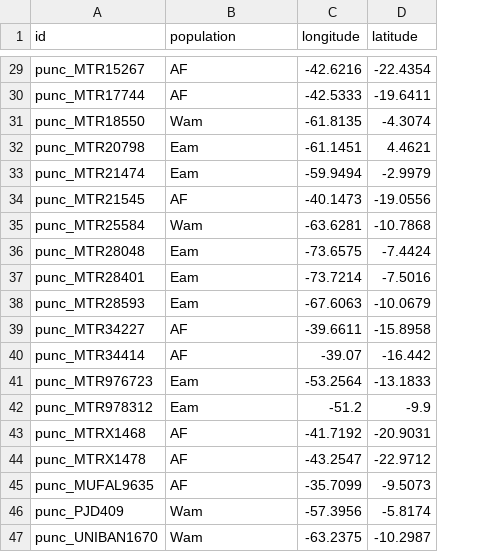
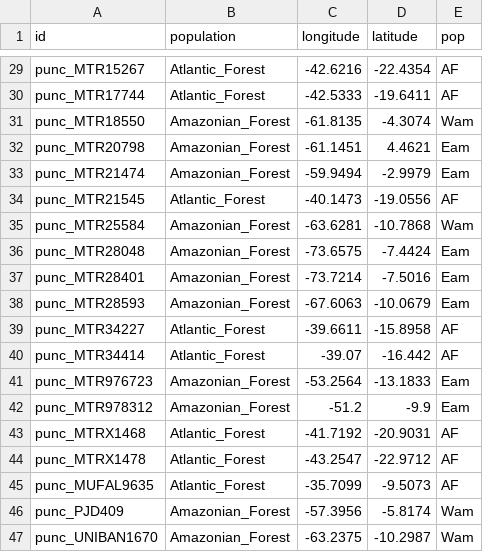
Before and after one commit to EvolEcolGroup/tidypopgen, a CSV file: inst/extdata/anolis/punctatus_n46_meta.csv, drawn as a sheet; only a part is shown, gaps mark what is left out; the diff covers the shown part only; the diff names each change by its address in the sheet, - before the commit and + after, or states it on an @@ line.

Commit message:
further simplifications to vignette, and additional tidyverse methods for gt objects that have sf columns

```diff
--- a/inst/extdata/anolis/punctatus_n46_meta.csv
+++ b/inst/extdata/anolis/punctatus_n46_meta.csv
+column E (pop), rows 29-47: AF | AF | Wam | Eam | Eam | AF | Wam | Eam | Eam | Eam | AF | AF | Eam | Eam | AF | AF | AF | Wam | Wam
-B29:B30 (population): AF
+B29:B30 (population): Atlantic_Forest
-B31 (population): Wam
+B31 (population): Amazonian_Forest
-B32:B33 (population): Eam
+B32:B33 (population): Amazonian_Forest
-B34 (population): AF
+B34 (population): Atlantic_Forest
-B35 (population): Wam
+B35 (population): Amazonian_Forest
-B36:B38 (population): Eam
+B36:B38 (population): Amazonian_Forest
-B39:B40 (population): AF
+B39:B40 (population): Atlantic_Forest
-B41:B42 (population): Eam
+B41:B42 (population): Amazonian_Forest
-B43:B45 (population): AF
+B43:B45 (population): Atlantic_Forest
-B46:B47 (population): Wam
+B46:B47 (population): Amazonian_Forest
```
Also changed, not shown: 27 edited cells elsewhere in this file, 12 other files.
